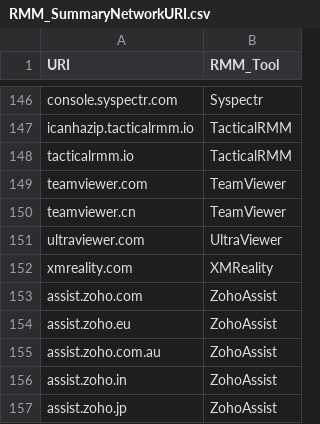
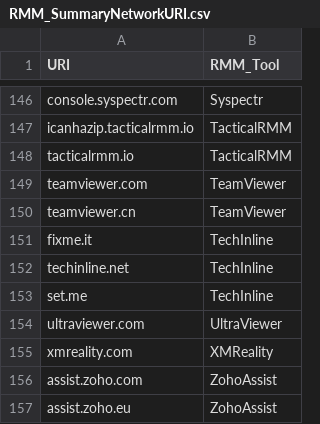
Before and after one commit to jischell-msft/RemoteManagementMonitoringTools, a CSV file: Network Indicators/RMM_SummaryNetworkURI.csv, drawn as a sheet; only a part is shown, gaps mark what is left out; the shorter side is filled out with more unchanged rows.

Commit message:
adding techinline coverage

```diff
--- a/Network Indicators/RMM_SummaryNetworkURI.csv
+++ b/Network Indicators/RMM_SummaryNetworkURI.csv
@@ -150,2 +150,5 @@ teamviewer.com,TeamViewer
 teamviewer.cn,TeamViewer
+fixme.it,TechInline
+techinline.net,TechInline
+set.me,TechInline
 ultraviewer.com,UltraViewer
```
Also changed, not shown: 4 other files.
